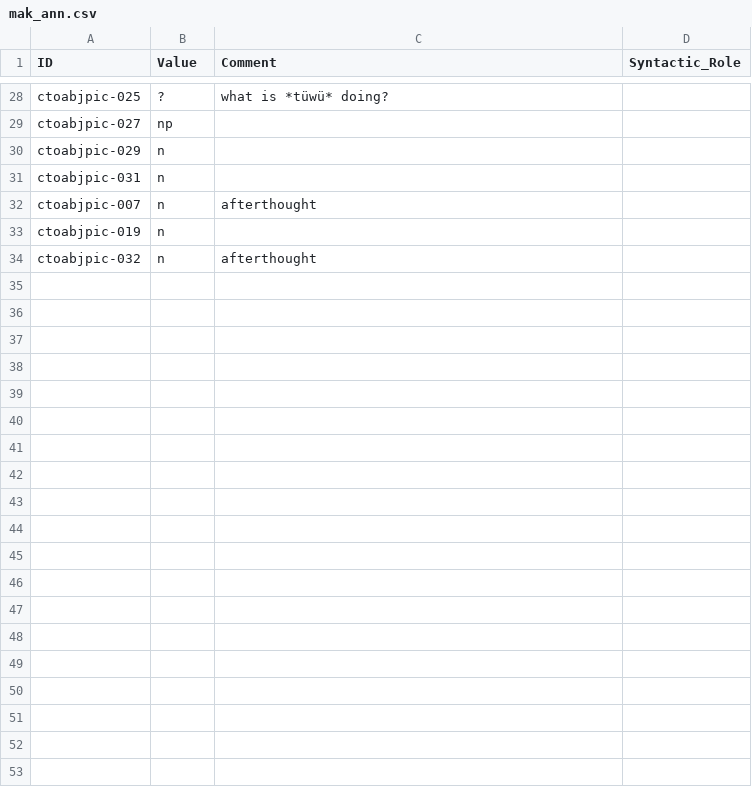
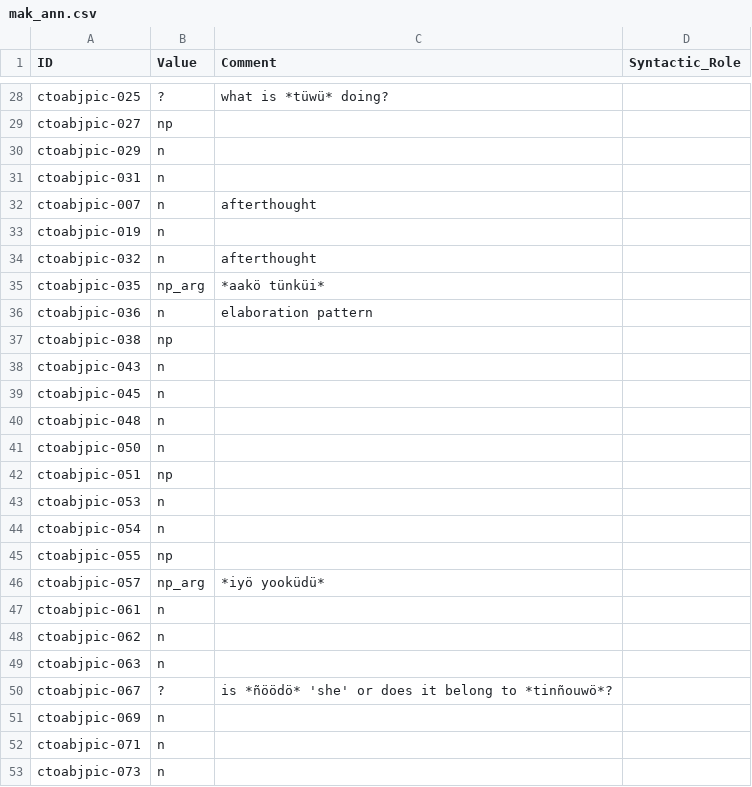
Before and after one commit to fmatter/cariban_nps, a CSV file: data/mak_ann.csv, drawn as a sheet; only a part is shown, gaps mark what is left out; the diff covers the shown part only; the diff names each change by its address in the sheet, - before the commit and + after, or states it on an @@ line.

```diff
--- a/data/mak_ann.csv
+++ b/data/mak_ann.csv
+row 35: ctoabjpic-035 | np_arg | *aakö tünküi*
+row 36: ctoabjpic-036 | n | elaboration pattern
+row 37: ctoabjpic-038 | np
+row 38: ctoabjpic-043 | n
+row 39: ctoabjpic-045 | n
+row 40: ctoabjpic-048 | n
+row 41: ctoabjpic-050 | n
+row 42: ctoabjpic-051 | np
+row 43: ctoabjpic-053 | n
+row 44: ctoabjpic-054 | n
+row 45: ctoabjpic-055 | np
+row 46: ctoabjpic-057 | np_arg | *iyö yooküdü*
+row 47: ctoabjpic-061 | n
+row 48: ctoabjpic-062 | n
+row 49: ctoabjpic-063 | n
+row 50: ctoabjpic-067 | ? | is *ñöödö* 'she' or does it belong to *tinñouwö*?
+row 51: ctoabjpic-069 | n
+row 52: ctoabjpic-071 | n
+row 53: ctoabjpic-073 | n
```
Also changed, not shown: 26 added rows elsewhere in this file, data/aka_ann.csv, data/cldf/examples.csv, 10 other files.
